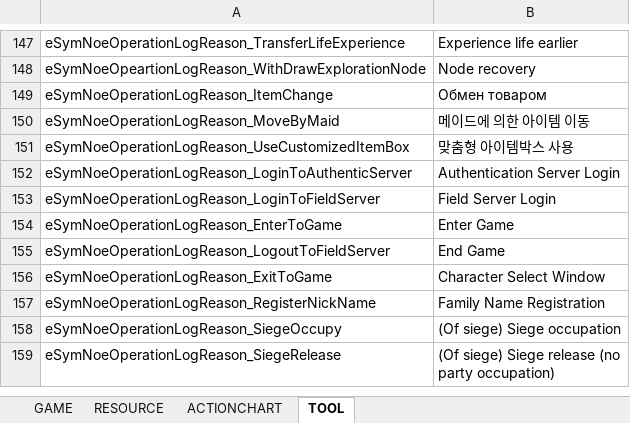
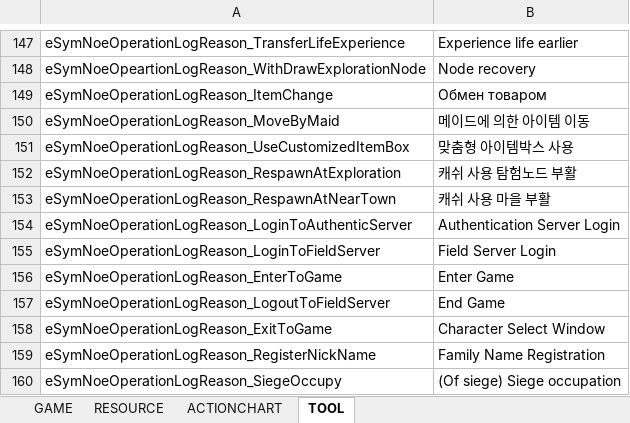
Before and after one commit to Lykii22/BDORUS, an Excel workbook: prestringtable/kr/stringtable_kr.xlsm, sheet TOOL, drawn as a sheet; only a part is shown, gaps mark what is left out; the shorter side is filled out with more unchanged rows; values as stored, in another font and other column widths than the file's, no borders; the diff names each change by its address in the sheet, - before the commit and + after, or states it on an @@ line.

```diff
--- a/prestringtable/kr/stringtable_kr.xlsm (sheet TOOL)
+++ b/prestringtable/kr/stringtable_kr.xlsm (sheet TOOL)
+row 152: eSymNoeOperationLogReason_RespawnAtExploration | 캐쉬 사용 탐험노드 부활
+row 153: eSymNoeOperationLogReason_RespawnAtNearTown | 캐쉬 사용 마을 부활
```
Also changed, not shown: sheet GAME, sheet RESOURCE, prestringtable/kr/stringtable_cutscene_kr.xlsm, prestringtable/kr/symbolnostringtable_kr.xlsm, 4 other files.
